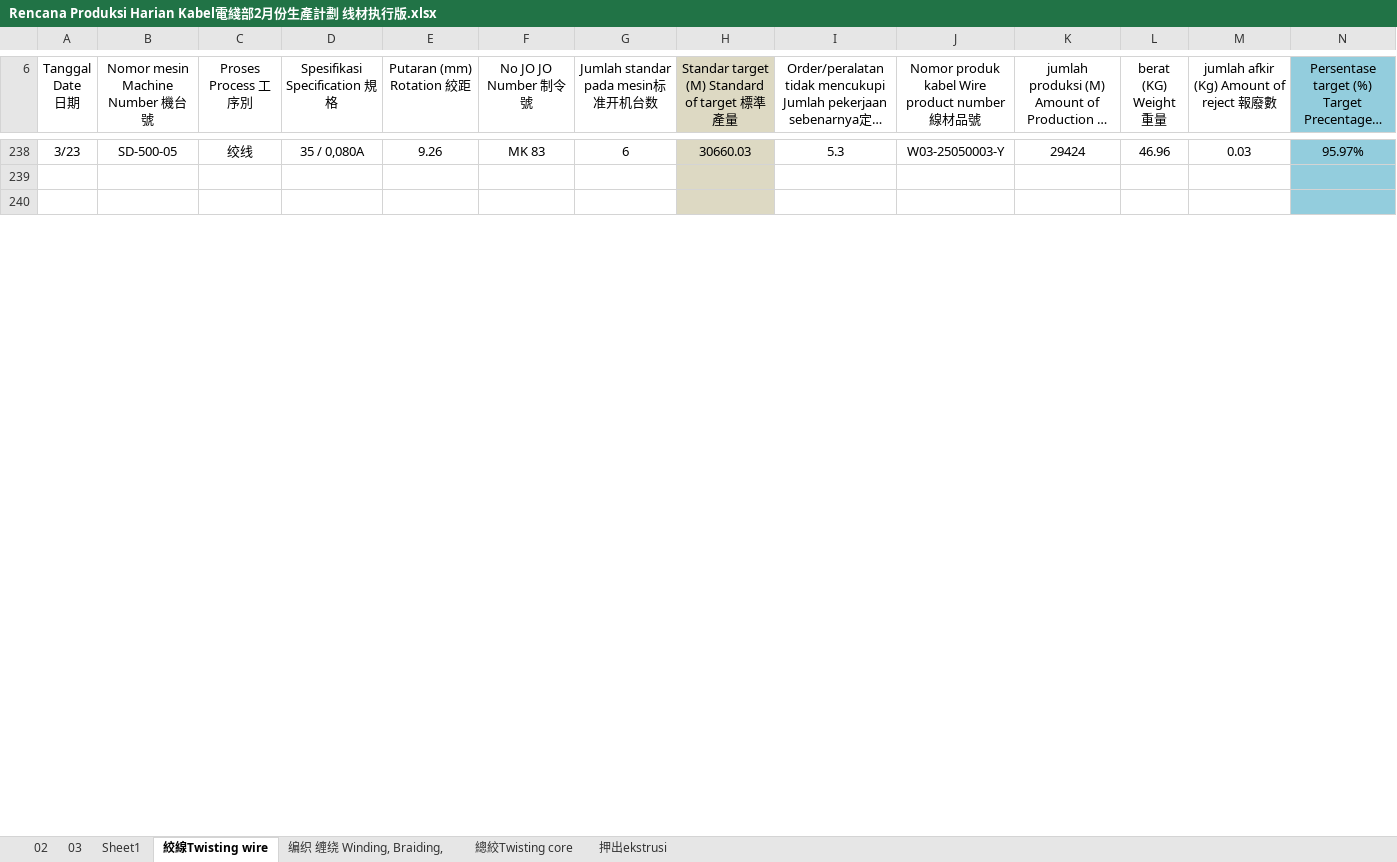
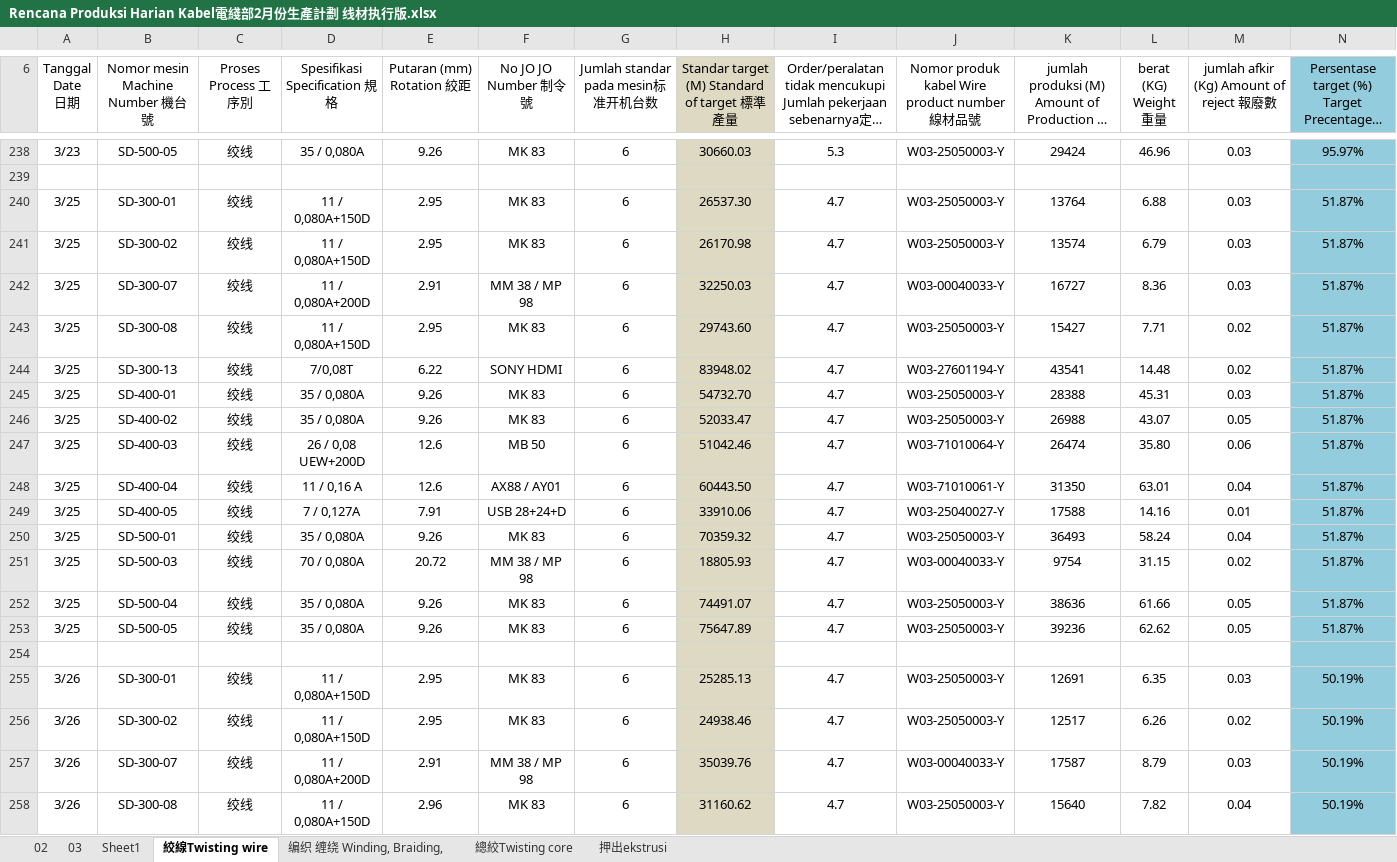
Before and after one commit to justforexample/laporan-kabel, an Excel workbook: 電線部分生產計劃 线材执行版/2-3/Rencana Produksi Harian Kabel電綫部2月份生產計劃 线材执行版.xlsx, sheet 絞線Twisting wire, drawn as a sheet; only a part is shown, gaps mark what is left out; the shorter side is filled out with more unchanged rows; long unchanged cells end in …; values as stored, in another font and other column widths than the file's, no borders; conditional formats not drawn; rows hold the shown columns only; the diff covers the shown part only; the diff names each change by its address in the sheet, - before the commit and + after, or states it on an @@ line.

```diff
--- a/電線部分生產計劃 线材执行版/2-3/Rencana Produksi Harian Kabel電綫部2月份生產計劃 线材执行版.xlsx (sheet 絞線Twisting wire)
+++ b/電線部分生產計劃 线材执行版/2-3/Rencana Produksi Harian Kabel電綫部2月份生產計劃 线材执行版.xlsx (sheet 絞線Twisting wire)
+row 240: 3/25 | SD-300-01 | 绞线 | 11 / 0,080A+150D | 2.95 | MK 83 | 6 | 26537.30 | 4.7 | W03-25050003-Y | 13764 | 6.88 | 0.03 | 51.87%
+row 241: 3/25 | SD-300-02 | 绞线 | 11 / 0,080A+150D | 2.95 | MK 83 | 6 | 26170.98 | 4.7 | W03-25050003-Y | 13574 | 6.79 | 0.03 | 51.87%
+row 242: 3/25 | SD-300-07 | 绞线 | 11 / 0,080A+200D | 2.91 | MM 38 / MP 98 | 6 | 32250.03 | 4.7 | W03-00040033-Y | 16727 | 8.36 | 0.03 | 51.87%
+row 243: 3/25 | SD-300-08 | 绞线 | 11 / 0,080A+150D | 2.95 | MK 83 | 6 | 29743.60 | 4.7 | W03-25050003-Y | 15427 | 7.71 | 0.02 | 51.87%
+row 244: 3/25 | SD-300-13 | 绞线 | 7/0,08T | 6.22 | SONY HDMI | 6 | 83948.02 | 4.7 | W03-27601194-Y | 43541 | 14.48 | 0.02 | 51.87%
+row 245: 3/25 | SD-400-01 | 绞线 | 35 / 0,080A | 9.26 | MK 83 | 6 | 54732.70 | 4.7 | W03-25050003-Y | 28388 | 45.31 | 0.03 | 51.87%
+row 246: 3/25 | SD-400-02 | 绞线 | 35 / 0,080A | 9.26 | MK 83 | 6 | 52033.47 | 4.7 | W03-25050003-Y | 26988 | 43.07 | 0.05 | 51.87%
+row 247: 3/25 | SD-400-03 | 绞线 | 26 / 0,08 UEW+200D | 12.6 | MB 50 | 6 | 51042.46 | 4.7 | W03-71010064-Y | 26474 | 35.80 | 0.06 | 51.87%
+row 248: 3/25 | SD-400-04 | 绞线 | 11 / 0,16 A | 12.6 | AX88 / AY01 | 6 | 60443.50 | 4.7 | W03-71010061-Y | 31350 | 63.01 | 0.04 | 51.87%
+row 249: 3/25 | SD-400-05 | 绞线 | 7 / 0,127A | 7.91 | USB 28+24+D | 6 | 33910.06 | 4.7 | W03-25040027-Y | 17588 | 14.16 | 0.01 | 51.87%
+row 250: 3/25 | SD-500-01 | 绞线 | 35 / 0,080A | 9.26 | MK 83 | 6 | 70359.32 | 4.7 | W03-25050003-Y | 36493 | 58.24 | 0.04 | 51.87%
+row 251: 3/25 | SD-500-03 | 绞线 | 70 / 0,080A | 20.72 | MM 38 / MP 98 | 6 | 18805.93 | 4.7 | W03-00040033-Y | 9754 | 31.15 | 0.02 | 51.87%
+row 252: 3/25 | SD-500-04 | 绞线 | 35 / 0,080A | 9.26 | MK 83 | 6 | 74491.07 | 4.7 | W03-25050003-Y | 38636 | 61.66 | 0.05 | 51.87%
+row 253: 3/25 | SD-500-05 | 绞线 | 35 / 0,080A | 9.26 | MK 83 | 6 | 75647.89 | 4.7 | W03-25050003-Y | 39236 | 62.62 | 0.05 | 51.87%
+row 254: (empty)
+row 255: 3/26 | SD-300-01 | 绞线 | 11 / 0,080A+150D | 2.95 | MK 83 | 6 | 25285.13 | 4.7 | W03-25050003-Y | 12691 | 6.35 | 0.03 | 50.19%
+row 256: 3/26 | SD-300-02 | 绞线 | 11 / 0,080A+150D | 2.95 | MK 83 | 6 | 24938.46 | 4.7 | W03-25050003-Y | 12517 | 6.26 | 0.02 | 50.19%
+row 257: 3/26 | SD-300-07 | 绞线 | 11 / 0,080A+200D | 2.91 | MM 38 / MP 98 | 6 | 35039.76 | 4.7 | W03-00040033-Y | 17587 | 8.79 | 0.03 | 50.19%
+row 258: 3/26 | SD-300-08 | 绞线 | 11 / 0,080A+150D | 2.96 | MK 83 | 6 | 31160.62 | 4.7 | W03-25050003-Y | 15640 | 7.82 | 0.04 | 50.19%
```
Also changed, not shown: 48 added rows elsewhere in this sheet, sheet 押出ekstrusi, sheet 编织 缠绕 Winding, Braiding,, sheet 總絞Twisting core, sheet 03, formulas that keep their value, Laporan/2024/2024Laporan Produk Jadi Kabel - 线材成品.xlsx, Laporan/2024/2024Laporan Produk Jadi Wire - 退火成品.xlsx, 7 other files.
